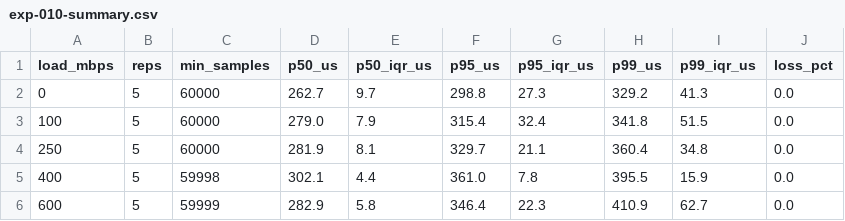
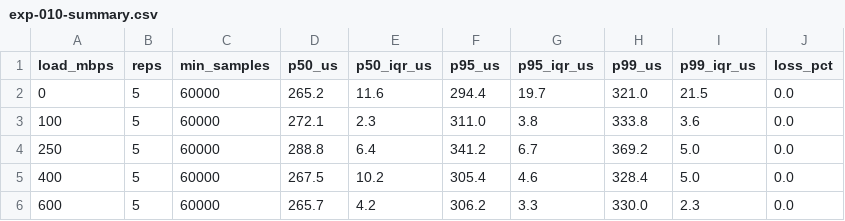
Before and after one commit to vxedge/vxperiments, a CSV file: results/exp-010/exp-010-summary.csv, drawn as a sheet.

```diff
--- a/results/exp-010/exp-010-summary.csv
+++ b/results/exp-010/exp-010-summary.csv
@@ -1,6 +1,6 @@
 load_mbps,reps,min_samples,p50_us,p50_iqr_us,p95_us,p95_iqr_us,p99_us,p99_iqr_us,loss_pct
-0,5,60000,262.7,9.7,298.8,27.3,329.2,41.3,0.0
-100,5,60000,279.0,7.9,315.4,32.4,341.8,51.5,0.0
-250,5,60000,281.9,8.1,329.7,21.1,360.4,34.8,0.0
-400,5,59998,302.1,4.4,361.0,7.8,395.5,15.9,0.0
-600,5,59999,282.9,5.8,346.4,22.3,410.9,62.7,0.0
+0,5,60000,265.2,11.6,294.4,19.7,321.0,21.5,0.0
+100,5,60000,272.1,2.3,311.0,3.8,333.8,3.6,0.0
+250,5,60000,288.8,6.4,341.2,6.7,369.2,5.0,0.0
+400,5,60000,267.5,10.2,305.4,4.6,328.4,5.0,0.0
+600,5,60000,265.7,4.2,306.2,3.3,330.0,2.3,0.0
```
Also changed, not shown: 4 other files.
